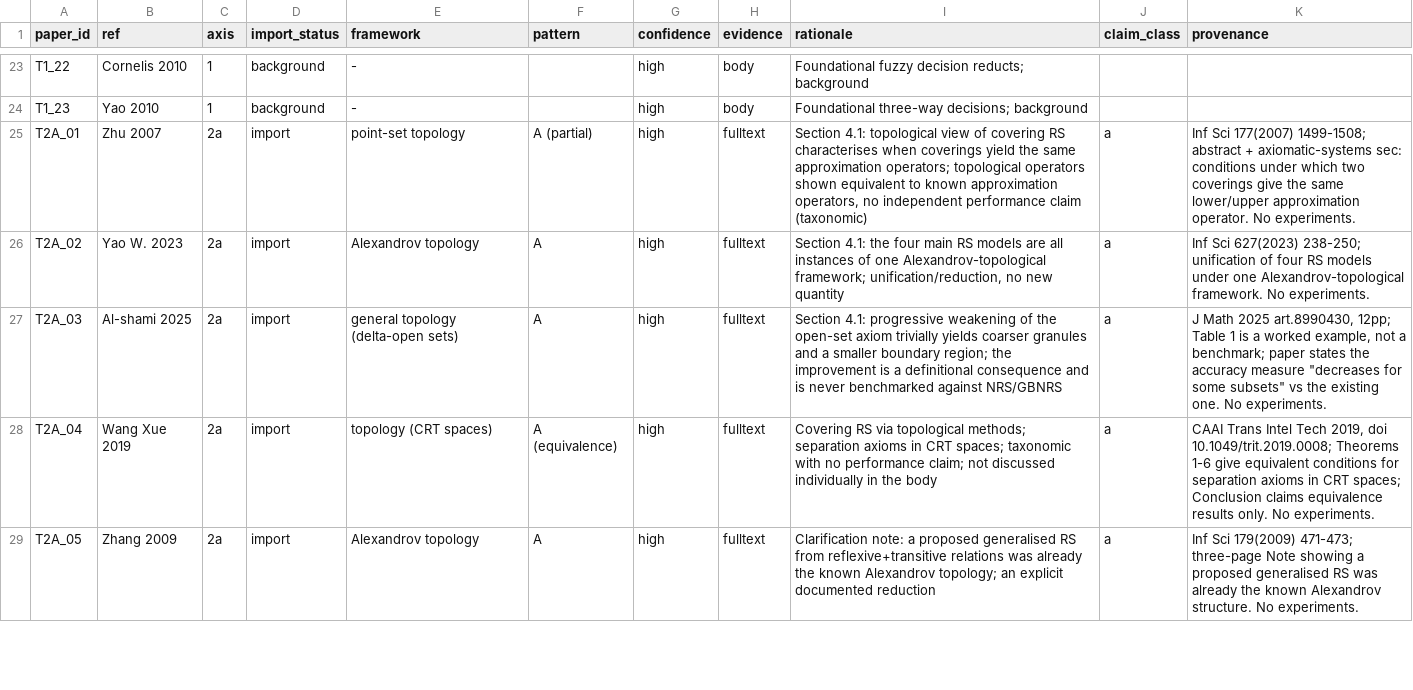
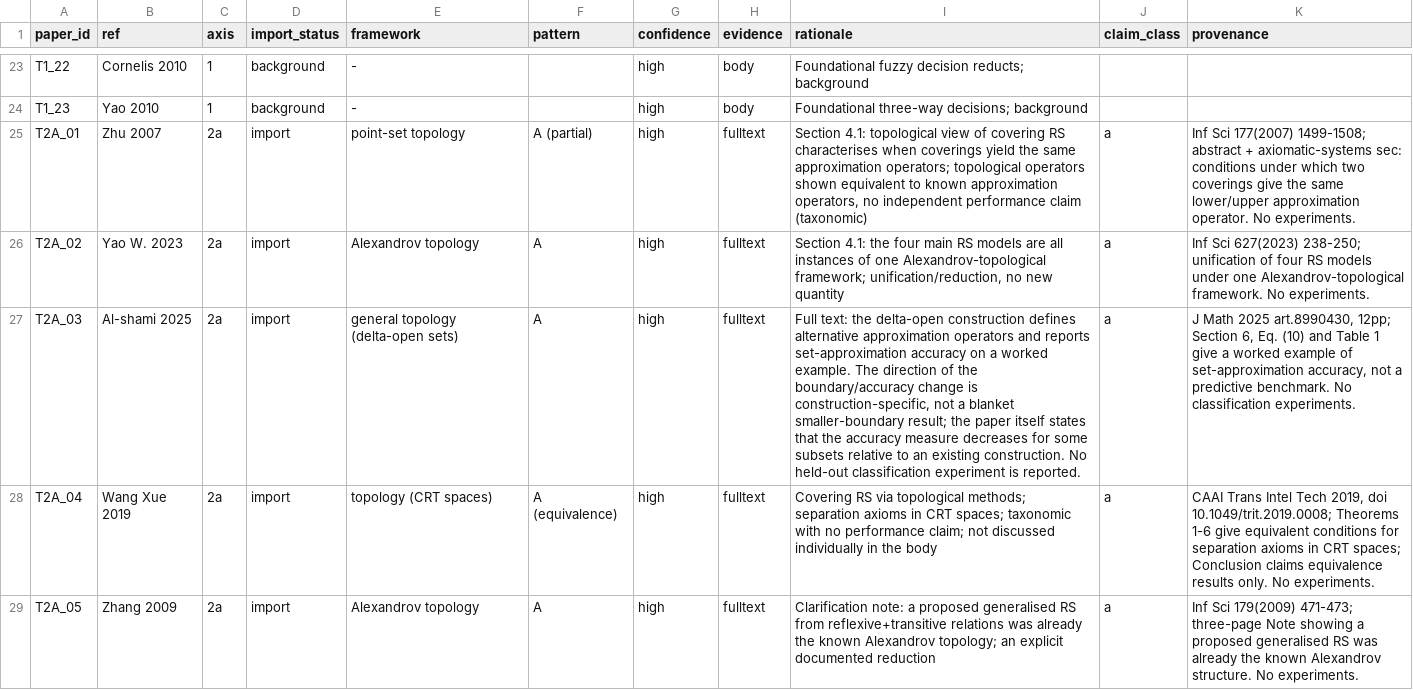
Before and after one commit to ttdaiuneti/grc-modern-ml-survey, a CSV file: coding/failure_pattern_coding.csv, drawn as a sheet; only a part is shown, gaps mark what is left out; the diff covers the shown part only; the diff names each change by its address in the sheet, - before the commit and + after, or states it on an @@ line.

Commit message:
Derive the activity-by-axis figure from literature_log.csv instead of a hand-copied paper list
The hardcoded PAPERS dict in gen_activity_fig.py had drifted from the
51-paper corpus: Axis 4 was undercounted (5 shown vs 12 actual), several
papers were missing outright (including five bib entries added this
session), and one paper (Qian2023InfoFusion / T4_12) was plotted under
the wrong axis. Reading year/axis directly from literature_log.csv fixes
the current figure and prevents future drift. Also carries forward a
pending refinement to the T2A_03/T4_09/T2B_01 rationale text in
failure_pattern_coding.csv that was left uncommitted from the prior round.

```diff
--- a/coding/failure_pattern_coding.csv
+++ b/coding/failure_pattern_coding.csv
-I27 (rationale): Section 4.1: progressive weakening of the open-set axiom trivially yields coarser granules and a smaller boundary region; the improvement is a definitional consequence and is never benchmarked against NRS/GBNRS
+I27 (rationale): Full text: the delta-open construction defines alternative approximation operators and reports set-approximation accuracy on a worked example. The direction of the boundary/accuracy change is construction-specific, not a blanket smaller-boundary result; the paper itself states that the accuracy measure decreases for some subsets relative to an existing construction. No held-out classification experiment is reported.
-K27 (provenance): …art.8990430, 12pp; Table 1 is a worked example, not a benchmark; paper states the accuracy measure "decreases for some subsets" vs the existing one. No experiments.
+K27 (provenance): …art.8990430, 12pp; Section 6, Eq. (10) and Table 1 give a worked example of set-approximation accuracy, not a predictive benchmark. No classification experiments.
```
Also changed, not shown: 4 edited cells elsewhere in this file, 1 other file.
